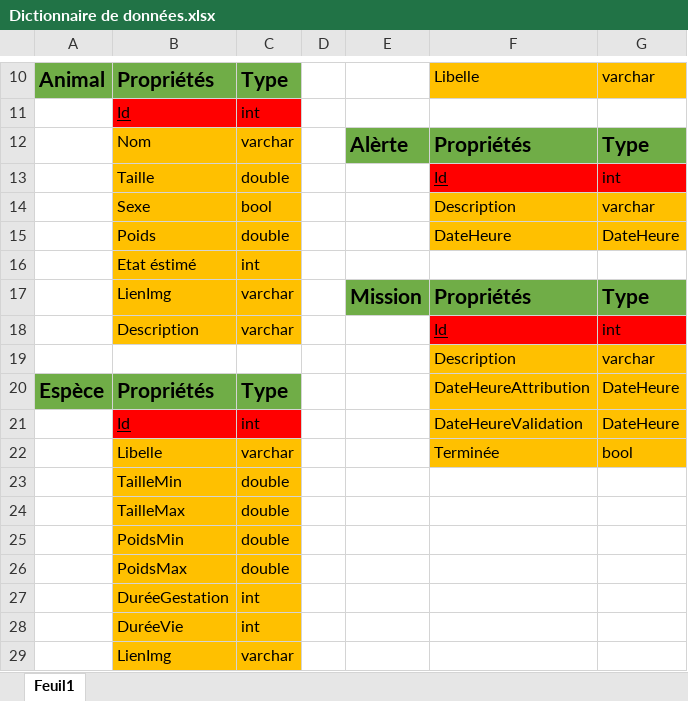
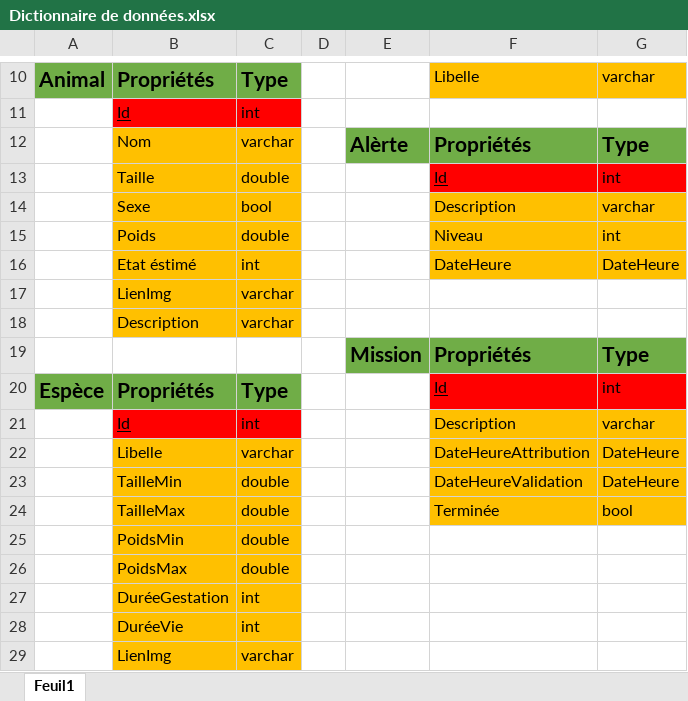
Before and after one commit to Purvanas/AP_React_TKT_Ionic_Groupe_1, an Excel workbook: Dictionnaire de données.xlsx, sheet Feuil1, drawn as a sheet; only a part is shown, gaps mark what is left out; values as stored, in another font and other column widths than the file's, no borders; removed rows and columns are numbered as before the commit, all else as after; the diff names each change by its address in the sheet, - before the commit and + after, or states it on an @@ line.

Commit message:
<feat>(all):Correction Dictionnaire et MCD

```diff
--- a/Dictionnaire de données.xlsx (sheet Feuil1)
+++ b/Dictionnaire de données.xlsx (sheet Feuil1)
-F15: DateHeure
+F15: Niveau
-G15: DateHeure
+G15: int
-F16: (empty)
+F16: DateHeure
-F16:G16 fill: none
+F16:G16 fill: #FFC000
-G16: (empty)
+G16: DateHeure
+row 17:  | LienImg | varchar
+row 18:  | Description | varchar
-B19: LienImg
+B19: (empty)
-B19:C19 fill: #FFC000
+B19:C19 fill: none
-C19: varchar
+C19: (empty)
-row 18:  | Description | varchar |  |  | Id | int
-row 19:  |  |  |  |  | Description | varchar
-F20: DateHeureAttribution
+F20: Id
-F20:G20 fill: #FFC000
+F20:G20 fill: #FF0000
-F20 underline: off
+F20 underline: on
-G20: DateHeure
+G20: int
-F21: DateHeureValidation
+F21: Description
-G21: DateHeure
+G21: varchar
+row 22:  | Libelle | varchar |  |  | DateHeureAttribution | DateHeure
+row 23:  | TailleMin | double |  |  | DateHeureValidation | DateHeure
-B24: Libelle
+B24: TailleMax
-C24: varchar
+C24: double
-row 23:  | TailleMin | double
-row 24:  | TailleMax | double
```
Also changed, not shown: 1 other file.
